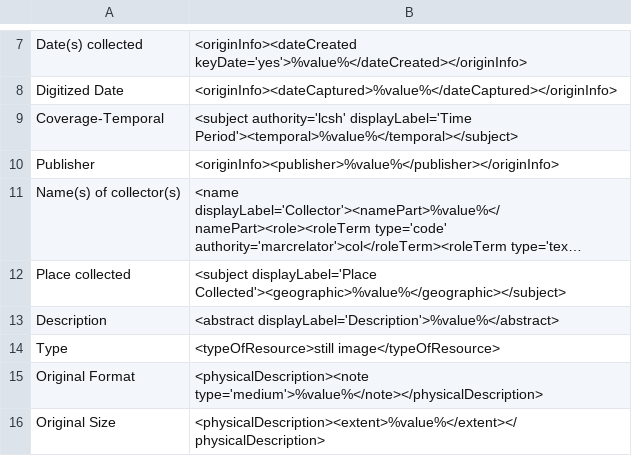
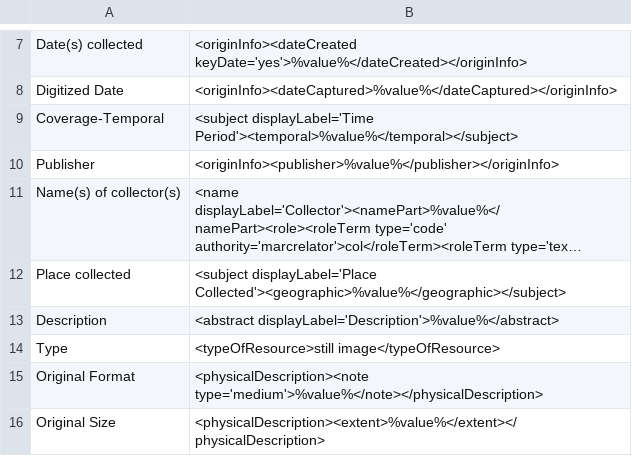
Before and after one commit to lsulibraries/cDM_to_mods, a CSV file: mappings_files/MSW.csv, drawn as a sheet; only a part is shown, gaps mark what is left out; long unchanged cells end in ….

Commit message:
remove lcsh authority on temporal subject

```diff
--- a/mappings_files/MSW.csv
+++ b/mappings_files/MSW.csv
@@ -8,3 +8,3 @@ Date(s) collected,"<originInfo><dateCreated keyDate='yes'>%value%</dateCreated><
 Digitized Date,"<originInfo><dateCaptured>%value%</dateCaptured></originInfo>"
-Coverage-Temporal,"<subject authority='lcsh' displayLabel='Time Period'><temporal>%value%</temporal></subject>"
+Coverage-Temporal,"<subject displayLabel='Time Period'><temporal>%value%</temporal></subject>"
 Publisher,"<originInfo><publisher>%value%</publisher></originInfo>"
```
